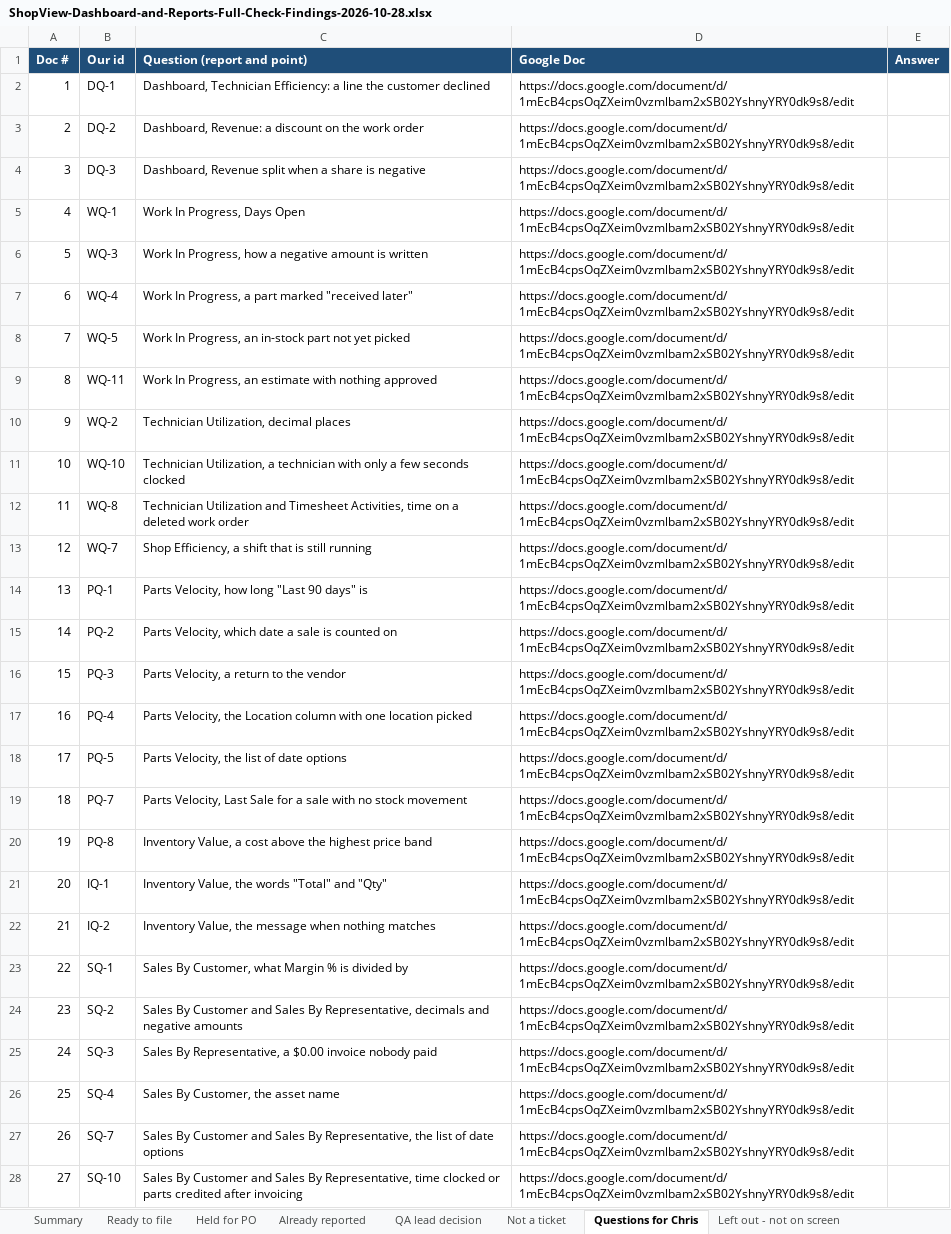
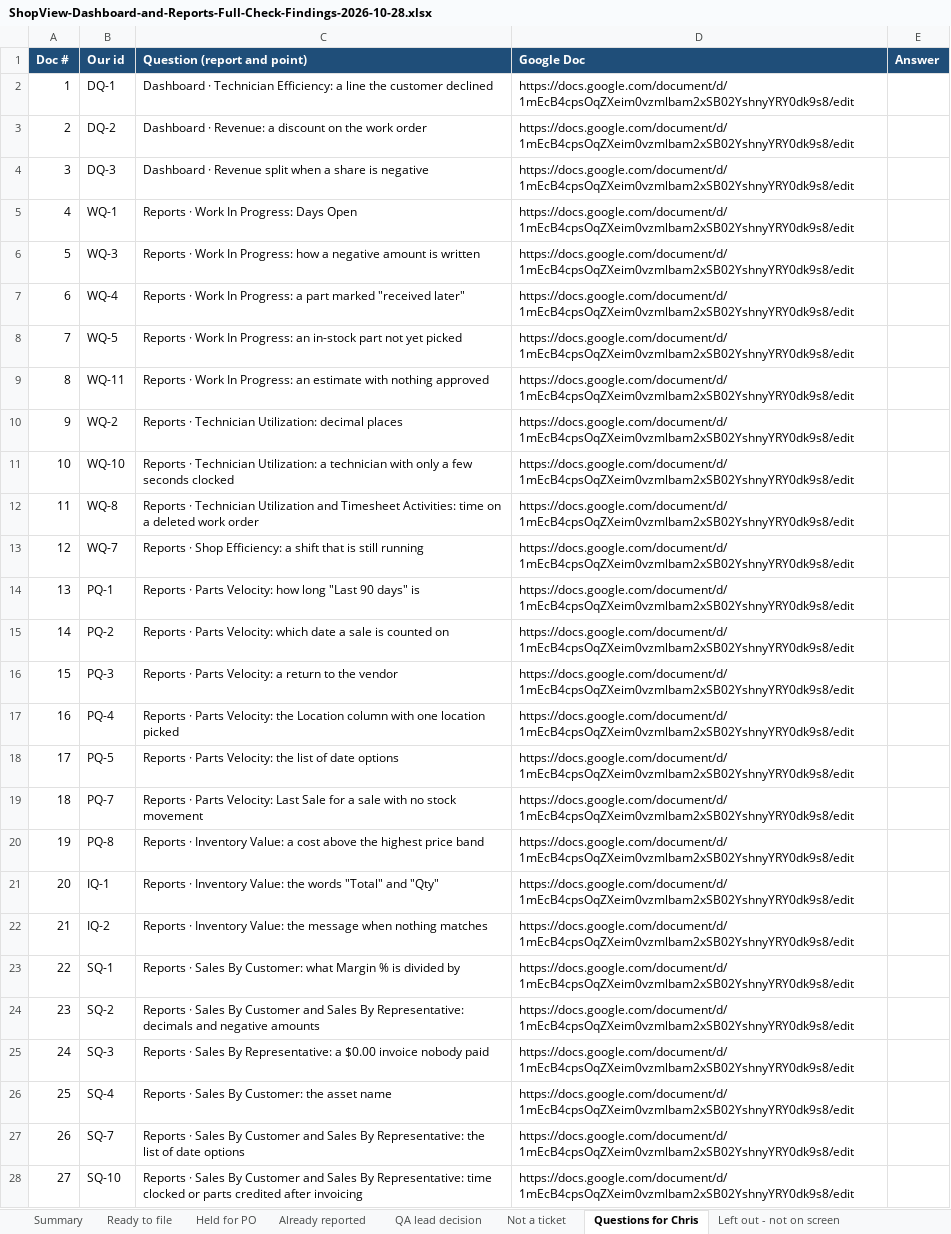
Before and after one commit to bilalmuzamil-sketch/Manual-test-Cases, an Excel workbook: build/dashboard-verify-2026-10-28/ShopView-Dashboard-and-Reports-Full-Check-Findings-2026-10-28.xlsx, sheet Questions for Chris, drawn as a sheet; only a part is shown; values as stored, in another font and other column widths than the file's, no borders; the diff covers the shown part only; the diff names each change by its address in the sheet, - before the commit and + after, or states it on an @@ line.

```diff
--- a/build/dashboard-verify-2026-10-28/ShopView-Dashboard-and-Reports-Full-Check-Findings-2026-10-28.xlsx (sheet Questions for Chris)
+++ b/build/dashboard-verify-2026-10-28/ShopView-Dashboard-and-Reports-Full-Check-Findings-2026-10-28.xlsx (sheet Questions for Chris)
-C2 (Question (report and point)): Dashboard, Technician Efficiency:…
+C2 (Question (report and point)): Dashboard · Technician Efficiency:…
-C3 (Question (report and point)): Dashboard, Revenue: a…
+C3 (Question (report and point)): Dashboard · Revenue: a…
-C4 (Question (report and point)): Dashboard, Revenue split…
+C4 (Question (report and point)): Dashboard · Revenue split…
-C5 (Question (report and point)): Work In Progress, Days Open
+C5 (Question (report and point)): Reports · Work In Progress: Days Open
-C6 (Question (report and point)): Work In Progress, how a…
+C6 (Question (report and point)): Reports · Work In Progress: how a…
-C7 (Question (report and point)): Work In Progress, a part…
+C7 (Question (report and point)): Reports · Work In Progress: a part…
-C8 (Question (report and point)): Work In Progress, an in-stock…
+C8 (Question (report and point)): Reports · Work In Progress: an in-stock…
-C9 (Question (report and point)): Work In Progress, an estimate…
+C9 (Question (report and point)): Reports · Work In Progress: an estimate…
-C10 (Question (report and point)): Technician Utilization, decimal places
+C10 (Question (report and point)): Reports · Technician Utilization: decimal places
-C11 (Question (report and point)): Technician Utilization, a technician…
+C11 (Question (report and point)): Reports · Technician Utilization: a technician…
-C12 (Question (report and point)): Technician Utilization and Timesheet Activities, time on…
+C12 (Question (report and point)): Reports · Technician Utilization and Timesheet Activities: time on…
-C13 (Question (report and point)): Shop Efficiency, a shift…
+C13 (Question (report and point)): Reports · Shop Efficiency: a shift…
-C14 (Question (report and point)): Parts Velocity, how long…
+C14 (Question (report and point)): Reports · Parts Velocity: how long…
-C15 (Question (report and point)): Parts Velocity, which date…
+C15 (Question (report and point)): Reports · Parts Velocity: which date…
-C16 (Question (report and point)): Parts Velocity, a return to the vendor
+C16 (Question (report and point)): Reports · Parts Velocity: a return to the vendor
-C17 (Question (report and point)): Parts Velocity, the Location…
+C17 (Question (report and point)): Reports · Parts Velocity: the Location…
-C18 (Question (report and point)): Parts Velocity, the list of date options
+C18 (Question (report and point)): Reports · Parts Velocity: the list of date options
-C19 (Question (report and point)): Parts Velocity, Last Sale…
+C19 (Question (report and point)): Reports · Parts Velocity: Last Sale…
-C20 (Question (report and point)): Inventory Value, a cost…
+C20 (Question (report and point)): Reports · Inventory Value: a cost…
-C21 (Question (report and point)): Inventory Value, the words…
+C21 (Question (report and point)): Reports · Inventory Value: the words…
-C22 (Question (report and point)): Inventory Value, the message…
+C22 (Question (report and point)): Reports · Inventory Value: the message…
-C23 (Question (report and point)): Sales By Customer, what Margin…
+C23 (Question (report and point)): Reports · Sales By Customer: what Margin…
-C24 (Question (report and point)): Sales By Customer and Sales By Representative, decimals and…
+C24 (Question (report and point)): Reports · Sales By Customer and Sales By Representative: decimals and…
-C25 (Question (report and point)): Sales By Representative, a $0.00…
+C25 (Question (report and point)): Reports · Sales By Representative: a $0.00…
-C26 (Question (report and point)): Sales By Customer, the asset name
+C26 (Question (report and point)): Reports · Sales By Customer: the asset name
-C27 (Question (report and point)): Sales By Customer and Sales By Representative, the list…
+C27 (Question (report and point)): Reports · Sales By Customer and Sales By Representative: the list…
-C28 (Question (report and point)): Sales By Customer and Sales By Representative, time clocked…
+C28 (Question (report and point)): Reports · Sales By Customer and Sales By Representative: time clocked…
```
Also changed, not shown: 12 edited cells elsewhere in this sheet, 3 other files.
